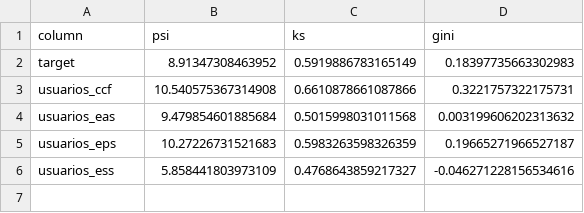
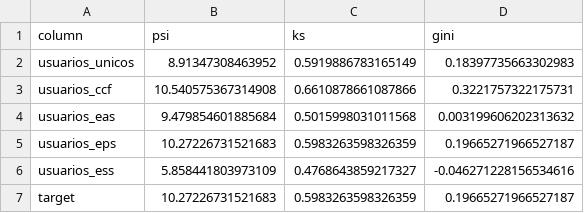
Before and after one commit to nervew/mlops_canvas, a CSV file: logs/split_metrics.csv, drawn as a sheet.

```diff
--- a/logs/split_metrics.csv
+++ b/logs/split_metrics.csv
@@ -1,3 +1,3 @@
 column,psi,ks,gini
-target,8.91347308463952,0.5919886783165149,0.18397735663302983
+usuarios_unicos,8.91347308463952,0.5919886783165149,0.18397735663302983
 usuarios_ccf,10.540575367314908,0.6610878661087866,0.3221757322175731
@@ -6 +6,2 @@ usuarios_eps,10.27226731521683,0.5983263598326359,0.19665271966527187
 usuarios_ess,5.858441803973109,0.4768643859217327,-0.046271228156534616
+target,10.27226731521683,0.5983263598326359,0.19665271966527187
```
Also changed, not shown: 27 other files.
